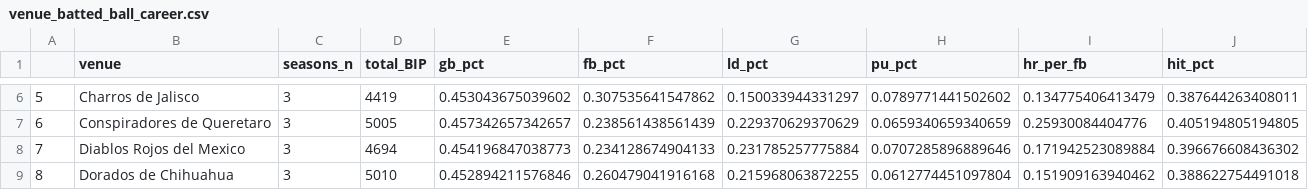
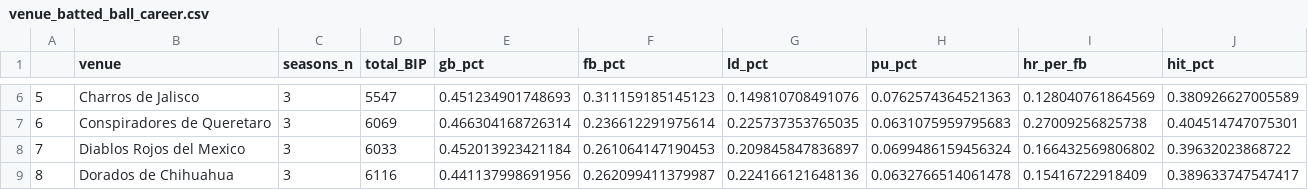
Before and after one commit to axelmora/portfolio, a CSV file: docs/data/venue_batted_ball_career.csv, drawn as a sheet; only a part is shown, gaps mark what is left out; the diff covers the shown part only.

```diff
--- a/docs/data/venue_batted_ball_career.csv
+++ b/docs/data/venue_batted_ball_career.csv
@@ -6,4 +6,4 @@
-"5","Charros de Jalisco",3,4419,0.453043675039602,0.307535641547862,0.150033944331297,0.0789771441502602,0.134775406413479,0.387644263408011
-"6","Conspiradores de Queretaro",3,5005,0.457342657342657,0.238561438561439,0.229370629370629,0.0659340659340659,0.25930084404776,0.405194805194805
-"7","Diablos Rojos del Mexico",3,4694,0.454196847038773,0.234128674904133,0.231785257775884,0.0707285896889646,0.171942523089884,0.396676608436302
-"8","Dorados de Chihuahua",3,5010,0.452894211576846,0.260479041916168,0.215968063872255,0.0612774451097804,0.151909163940462,0.388622754491018
+"5","Charros de Jalisco",3,5547,0.451234901748693,0.311159185145123,0.149810708491076,0.0762574364521363,0.128040761864569,0.380926627005589
+"6","Conspiradores de Queretaro",3,6069,0.466304168726314,0.236612291975614,0.225737353765035,0.0631075959795683,0.27009256825738,0.404514747075301
+"7","Diablos Rojos del Mexico",3,6033,0.452013923421184,0.261064147190453,0.209845847836897,0.0699486159456324,0.166432569806802,0.39632023868722
+"8","Dorados de Chihuahua",3,6116,0.441137998691956,0.262099411379987,0.224166121648136,0.0632766514061478,0.15416722918409,0.389633747547417
```
Also changed, not shown: 112 edited cells elsewhere in this file, docs/data/park_factors_career.csv, docs/data/pf_batside_career.csv, 8 other files.
